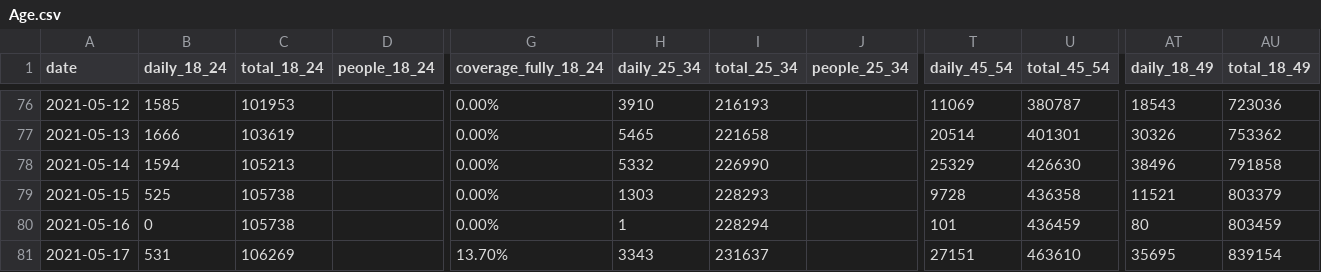
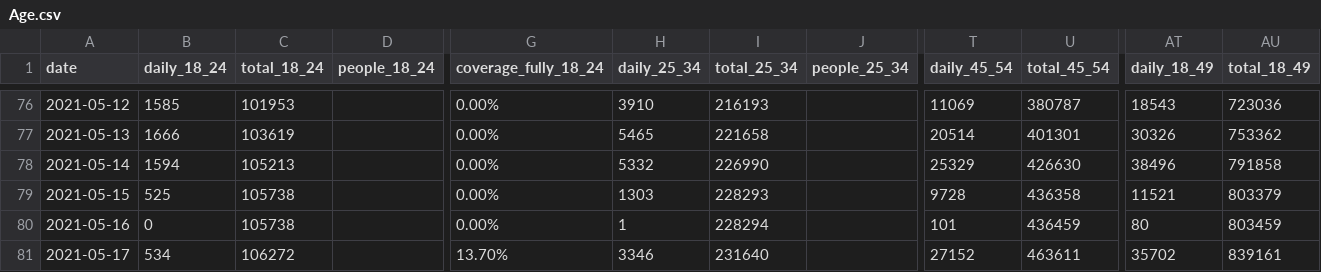
Before and after one commit to 3dgiordano/covid-19-uy-vacc-data, a CSV file: data/Age.csv, drawn as a sheet; only a part is shown, gaps mark what is left out; the diff names each change by its address in the sheet, - before the commit and + after, or states it on an @@ line.

```diff
--- a/data/Age.csv
+++ b/data/Age.csv
-B81 (daily_18_24): 531
+B81 (daily_18_24): 534
-C81 (total_18_24): 106269
+C81 (total_18_24): 106272
-H81 (daily_25_34): 3343
+H81 (daily_25_34): 3346
-I81 (total_25_34): 231637
+I81 (total_25_34): 231640
-T81 (daily_45_54): 27151
+T81 (daily_45_54): 27152
-U81 (total_45_54): 463610
+U81 (total_45_54): 463611
-AT81 (daily_18_49): 35695
+AT81 (daily_18_49): 35702
-AU81 (total_18_49): 839154
+AU81 (total_18_49): 839161
```
Also changed, not shown: data/Segments.csv, data/Uruguay.csv, 26 other files.
